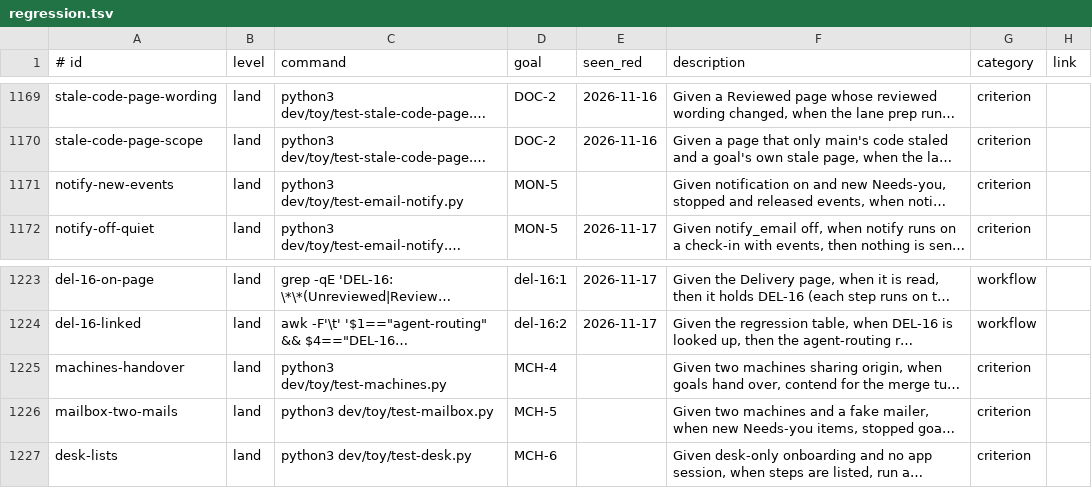
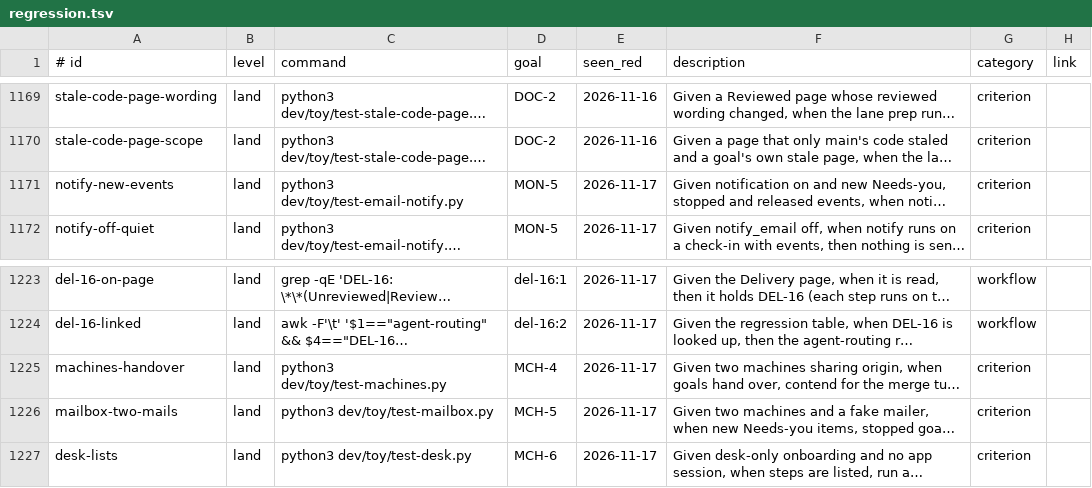
Before and after one commit to Charlie-org146/agent-workflow-template, a TSV file: .loop/regression.tsv, drawn as a sheet; only a part is shown, gaps mark what is left out; long unchanged cells end in …; the diff names each change by its address in the sheet, - before the commit and + after, or states it on an @@ line.

Commit message:
Prove folded rows fail without their covered behavior

```diff
--- a/.loop/regression.tsv
+++ b/.loop/regression.tsv
-E1171 (seen_red): (empty)
+E1171 (seen_red): 2026-11-17
-E1225:E1227 (seen_red): (empty)
+E1225:E1227 (seen_red): 2026-11-17
```
